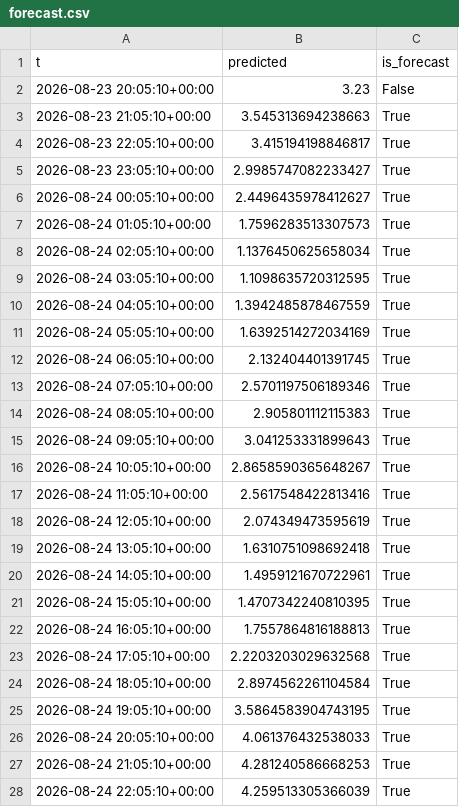
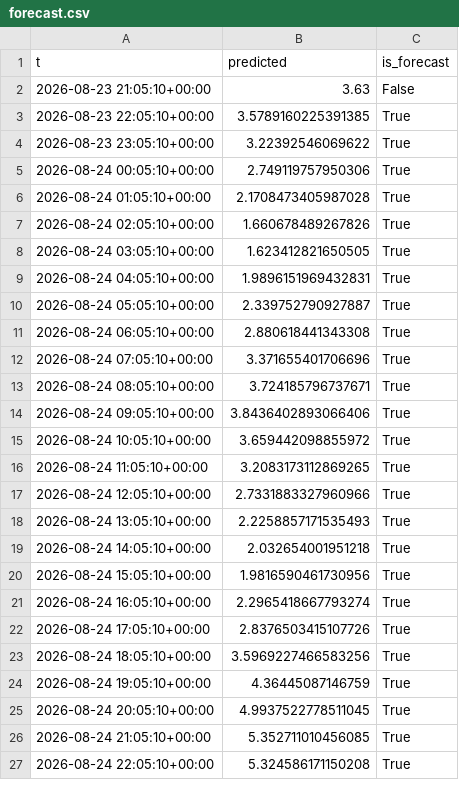
Before and after one commit to richardmhuse/do-not-hit-the-bridge, a CSV file: data/processed/forecast.csv, drawn as a sheet; only a part is shown; the diff covers the shown part only.

```diff
--- a/data/processed/forecast.csv
+++ b/data/processed/forecast.csv
@@ -1,28 +1,27 @@
 t,predicted,is_forecast
-2026-08-23 20:05:10+00:00,3.23,False
-2026-08-23 21:05:10+00:00,3.545313694238663,True
-2026-08-23 22:05:10+00:00,3.415194198846817,True
-2026-08-23 23:05:10+00:00,2.9985747082233427,True
-2026-08-24 00:05:10+00:00,2.4496435978412627,True
-2026-08-24 01:05:10+00:00,1.7596283513307573,True
-2026-08-24 02:05:10+00:00,1.1376450625658034,True
-2026-08-24 03:05:10+00:00,1.1098635720312595,True
-2026-08-24 04:05:10+00:00,1.3942485878467559,True
-2026-08-24 05:05:10+00:00,1.6392514272034169,True
-2026-08-24 06:05:10+00:00,2.132404401391745,True
-2026-08-24 07:05:10+00:00,2.5701197506189346,True
-2026-08-24 08:05:10+00:00,2.905801112115383,True
-2026-08-24 09:05:10+00:00,3.041253331899643,True
-2026-08-24 10:05:10+00:00,2.8658590365648267,True
-2026-08-24 11:05:10+00:00,2.5617548422813416,True
-2026-08-24 12:05:10+00:00,2.074349473595619,True
-2026-08-24 13:05:10+00:00,1.6310751098692418,True
-2026-08-24 14:05:10+00:00,1.4959121670722961,True
-2026-08-24 15:05:10+00:00,1.4707342240810395,True
-2026-08-24 16:05:10+00:00,1.7557864816188813,True
-2026-08-24 17:05:10+00:00,2.2203203029632568,True
-2026-08-24 18:05:10+00:00,2.8974562261104584,True
-2026-08-24 19:05:10+00:00,3.5864583904743195,True
-2026-08-24 20:05:10+00:00,4.061376432538033,True
-2026-08-24 21:05:10+00:00,4.281240586668253,True
-2026-08-24 22:05:10+00:00,4.259513305366039,True
+2026-08-23 21:05:10+00:00,3.63,False
+2026-08-23 22:05:10+00:00,3.5789160225391385,True
+2026-08-23 23:05:10+00:00,3.22392546069622,True
+2026-08-24 00:05:10+00:00,2.749119757950306,True
+2026-08-24 01:05:10+00:00,2.1708473405987028,True
+2026-08-24 02:05:10+00:00,1.660678489267826,True
+2026-08-24 03:05:10+00:00,1.623412821650505,True
+2026-08-24 04:05:10+00:00,1.9896151969432831,True
+2026-08-24 05:05:10+00:00,2.339752790927887,True
+2026-08-24 06:05:10+00:00,2.880618441343308,True
+2026-08-24 07:05:10+00:00,3.371655401706696,True
+2026-08-24 08:05:10+00:00,3.724185796737671,True
+2026-08-24 09:05:10+00:00,3.8436402893066406,True
+2026-08-24 10:05:10+00:00,3.659442098855972,True
+2026-08-24 11:05:10+00:00,3.2083173112869265,True
+2026-08-24 12:05:10+00:00,2.7331883327960966,True
+2026-08-24 13:05:10+00:00,2.2258857171535493,True
+2026-08-24 14:05:10+00:00,2.032654001951218,True
+2026-08-24 15:05:10+00:00,1.9816590461730956,True
+2026-08-24 16:05:10+00:00,2.2965418667793274,True
+2026-08-24 17:05:10+00:00,2.8376503415107726,True
+2026-08-24 18:05:10+00:00,3.5969227466583256,True
+2026-08-24 19:05:10+00:00,4.36445087146759,True
+2026-08-24 20:05:10+00:00,4.9937522778511045,True
+2026-08-24 21:05:10+00:00,5.352711010456085,True
+2026-08-24 22:05:10+00:00,5.324586171150208,True
```
Also changed, not shown: 1 added row and 11 edited cells elsewhere in this file, data/raw/lunar.csv, data/raw/measured.csv, 7 other files.
